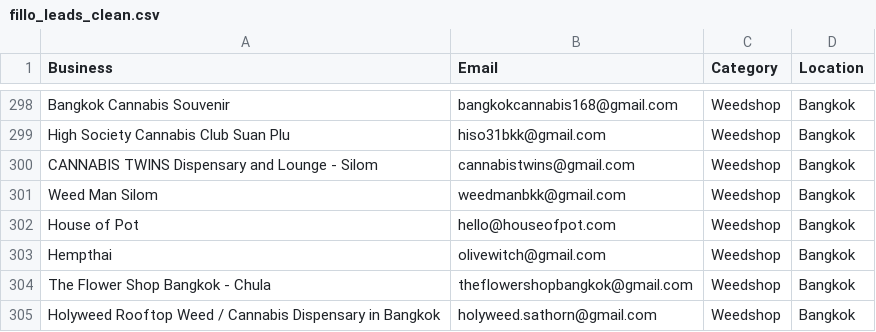
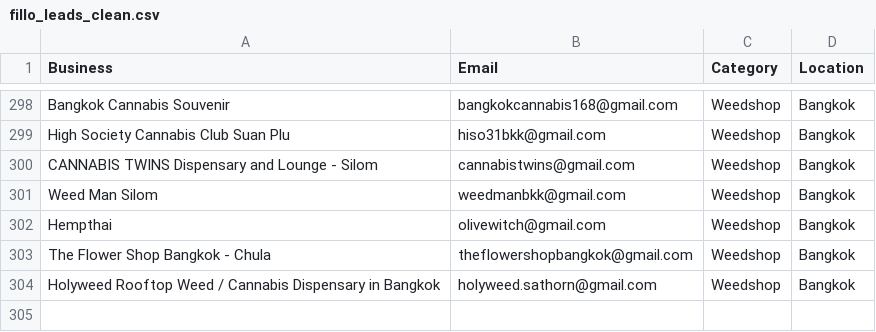
Before and after one commit to tsxau26-ux/fillo-outreach, a CSV file: fillo_leads_clean.csv, drawn as a sheet; only a part is shown, gaps mark what is left out.

```diff
--- a/fillo_leads_clean.csv
+++ b/fillo_leads_clean.csv
@@ -301,3 +301,2 @@ CANNABIS TWINS Dispensary and Lounge - Silom,cannabistwins@gmail.com,Weedshop,Ba
 Weed Man Silom,weedmanbkk@gmail.com,Weedshop,Bangkok
-House of Pot,hello@houseofpot.com,Weedshop,Bangkok
 Hempthai,olivewitch@gmail.com,Weedshop,Bangkok
```
Also changed, not shown: 4 other files.
